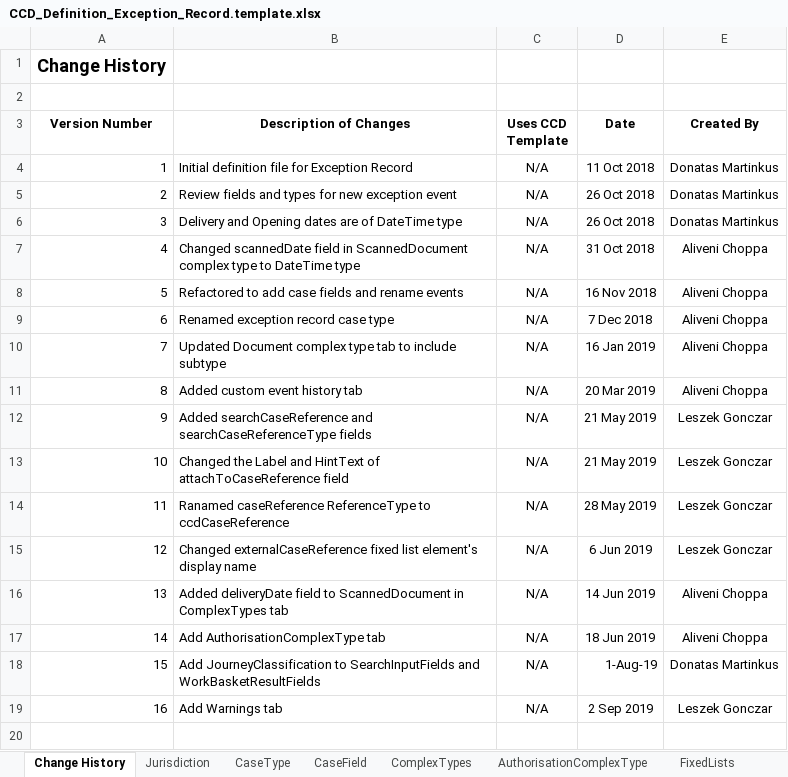
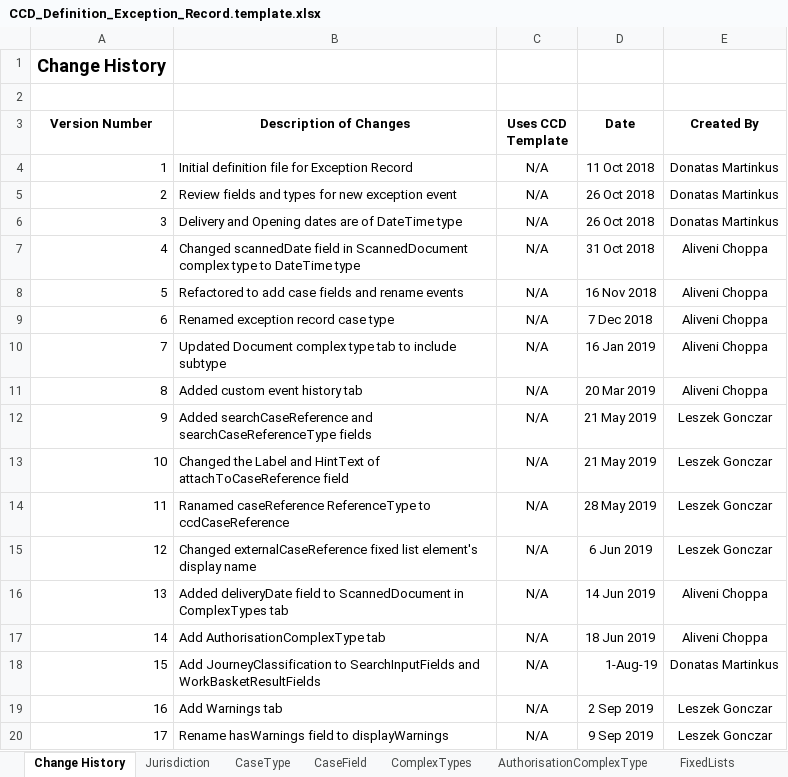
Before and after one commit to msl8r/bulk-scan-shared-infrastructure, an Excel workbook: docker/ccd-definition-import/data/CCD_Definition_Exception_Record.template.xlsx, sheet Change History, drawn as a sheet; values as stored, in another font and other column widths than the file's, no borders; the diff names each change by its address in the sheet, - before the commit and + after, or states it on an @@ line.

Commit message:
Rename hasWarnings field (#132)

```diff
--- a/docker/ccd-definition-import/data/CCD_Definition_Exception_Record.template.xlsx (sheet Change History)
+++ b/docker/ccd-definition-import/data/CCD_Definition_Exception_Record.template.xlsx (sheet Change History)
+row 20: 17 | Rename hasWarnings field to displayWarnings | N/A | 9 Sep 2019 | Leszek Gonczar
```
Also changed, not shown: sheet CaseTypeTab, sheet CaseField, sheet AuthorisationCaseField.
